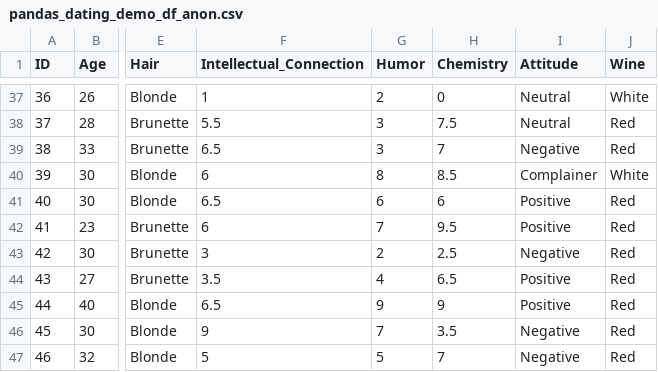
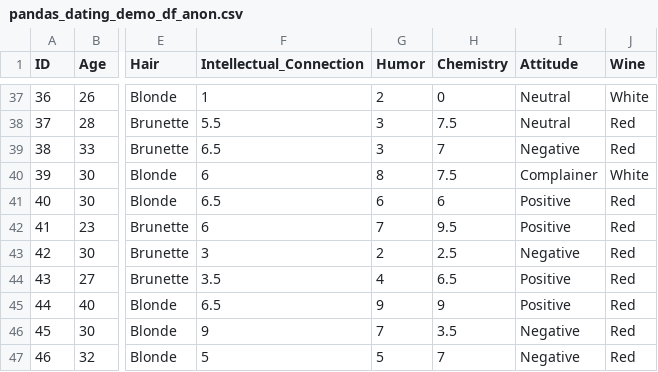
Before and after one commit to Acleppe/for_teaching_python_class, a CSV file: pandas_dating_demo_df_anon.csv, drawn as a sheet; only a part is shown, gaps mark what is left out; the diff names each change by its address in the sheet, - before the commit and + after, or states it on an @@ line.

```diff
--- a/pandas_dating_demo_df_anon.csv
+++ b/pandas_dating_demo_df_anon.csv
-H40 (Chemistry): 8.5
+H40 (Chemistry): 7.5
```
Also changed, not shown: 1 other file.
